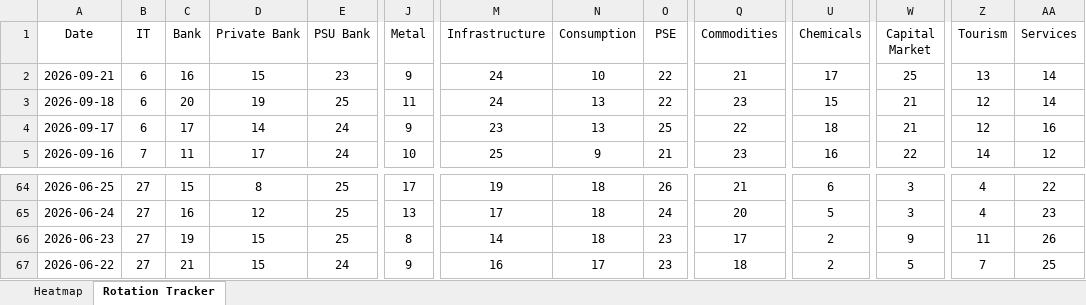
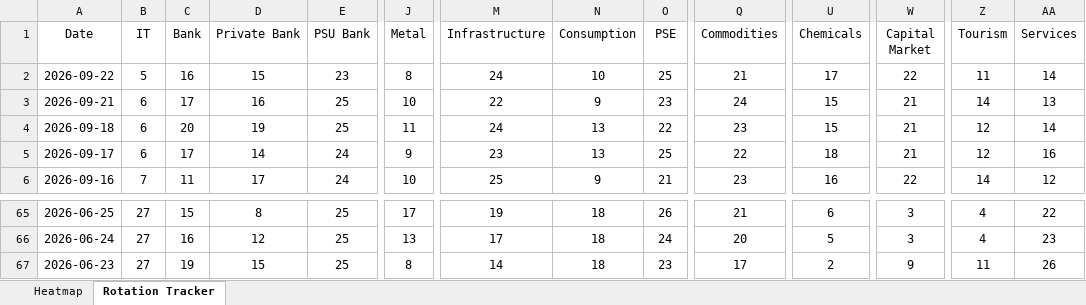
Before and after one commit to chethanshivaraju94-netizen/nse-market-monitor, an Excel workbook: NSE_Sector_Monitor.xlsx, sheet Rotation Tracker, drawn as a sheet; only a part is shown, gaps mark what is left out; values as stored, in another font and other column widths than the file's, no borders; conditional formats not drawn; removed rows and columns are numbered as before the commit, all else as after; rows hold the shown columns only; the diff names each change by its address in the sheet, - before the commit and + after, or states it on an @@ line.

```diff
--- a/NSE_Sector_Monitor.xlsx (sheet Rotation Tracker)
+++ b/NSE_Sector_Monitor.xlsx (sheet Rotation Tracker)
+row 2: 2026-09-22 | 5 | 16 | 15 | 23 | 8 | 24 | 10 | 25 | 21 | 17 | 22 | 11 | 14
-C3 (Bank): 16
+C3 (Bank): 17
-D3 (Private Bank): 15
+D3 (Private Bank): 16
-E3 (PSU Bank): 23
+E3 (PSU Bank): 25
-J3 (Metal): 9
+J3 (Metal): 10
-M3 (Infrastructure): 24
+M3 (Infrastructure): 22
-N3 (Consumption): 10
+N3 (Consumption): 9
-O3 (PSE): 22
+O3 (PSE): 23
-Q3 (Commodities): 21
+Q3 (Commodities): 24
-U3 (Chemicals): 17
+U3 (Chemicals): 15
-W3 (Capital Market): 25
+W3 (Capital Market): 21
-Z3 (Tourism): 13
+Z3 (Tourism): 14
-AA3 (Services): 14
+AA3 (Services): 13
-row 67: 2026-06-22 | 27 | 21 | 15 | 24 | 9 | 16 | 17 | 23 | 18 | 2 | 5 | 7 | 25
```
Also changed, not shown: sheet Heatmap, NSE_Market_Monitor.xlsx.
